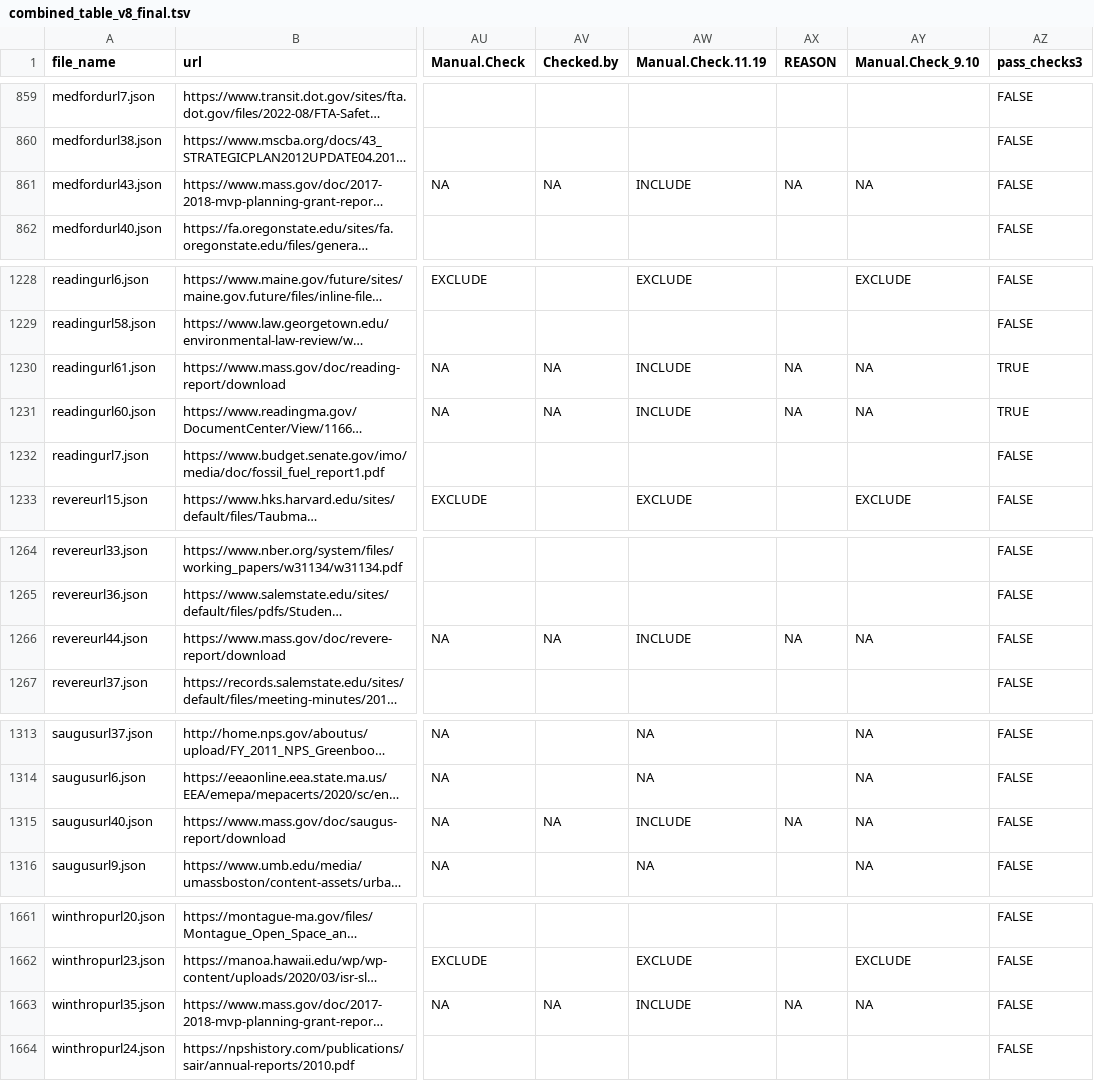
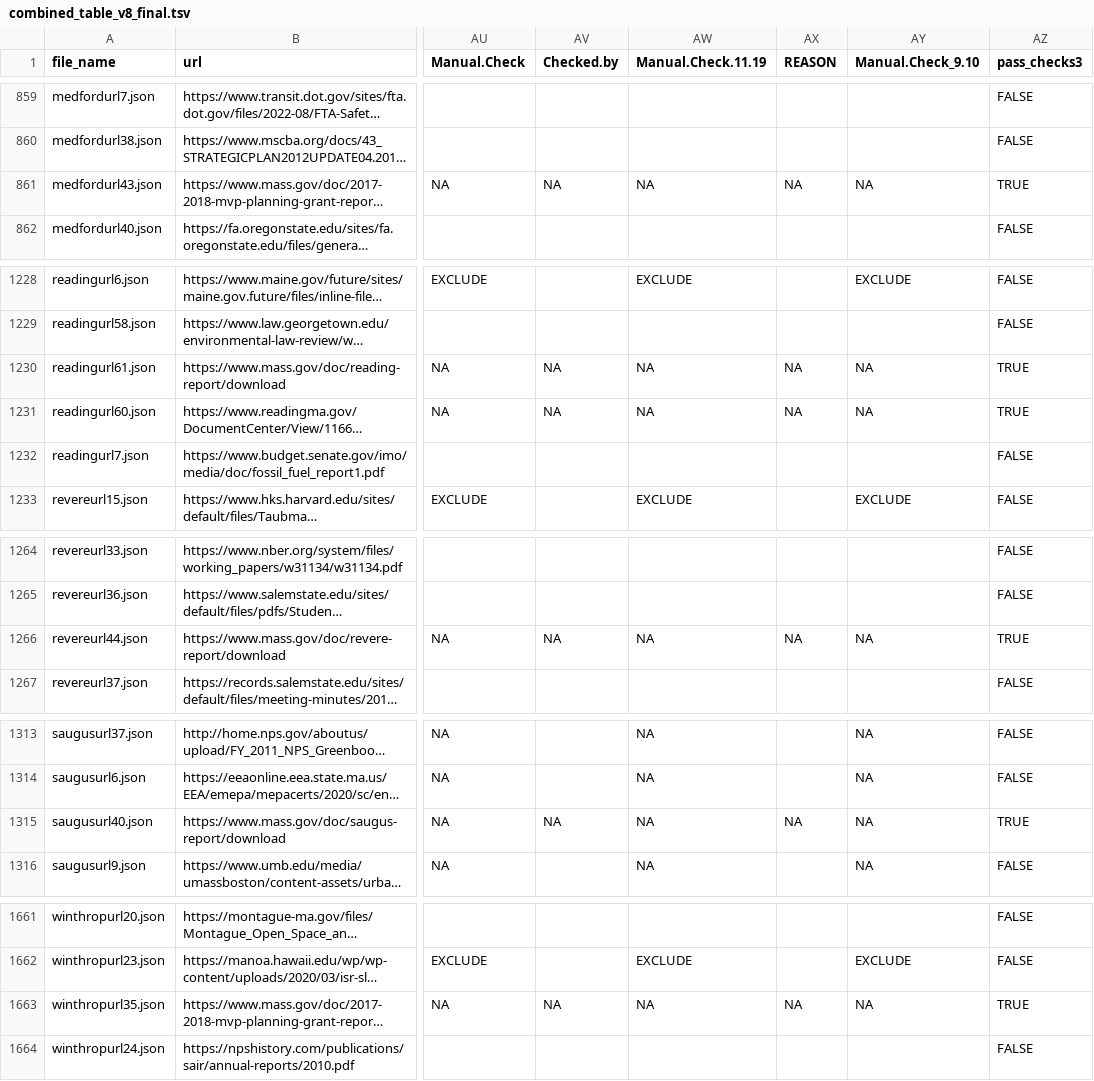
Before and after one commit to cmilando/acresNLP, a TSV file: combined_table_v8_final.tsv, drawn as a sheet; only a part is shown, gaps mark what is left out; long unchanged cells end in …; the diff covers the shown part only; the diff names each change by its address in the sheet, - before the commit and + after, or states it on an @@ line.

```diff
--- a/combined_table_v8_final.tsv
+++ b/combined_table_v8_final.tsv
-AW861 (Manual.Check.11.19): INCLUDE
+AW861 (Manual.Check.11.19): NA
-AZ861 (pass_checks3): FALSE
+AZ861 (pass_checks3): TRUE
-AW1230:AW1231 (Manual.Check.11.19): INCLUDE
+AW1230:AW1231 (Manual.Check.11.19): NA
-AW1266 (Manual.Check.11.19): INCLUDE
+AW1266 (Manual.Check.11.19): NA
-AZ1266 (pass_checks3): FALSE
+AZ1266 (pass_checks3): TRUE
-AW1315 (Manual.Check.11.19): INCLUDE
+AW1315 (Manual.Check.11.19): NA
-AZ1315 (pass_checks3): FALSE
+AZ1315 (pass_checks3): TRUE
-AW1663 (Manual.Check.11.19): INCLUDE
+AW1663 (Manual.Check.11.19): NA
-AZ1663 (pass_checks3): FALSE
+AZ1663 (pass_checks3): TRUE
```
Also changed, not shown: 42 edited cells elsewhere in this file, pass_checks_0220.tsv, 2 other files.
